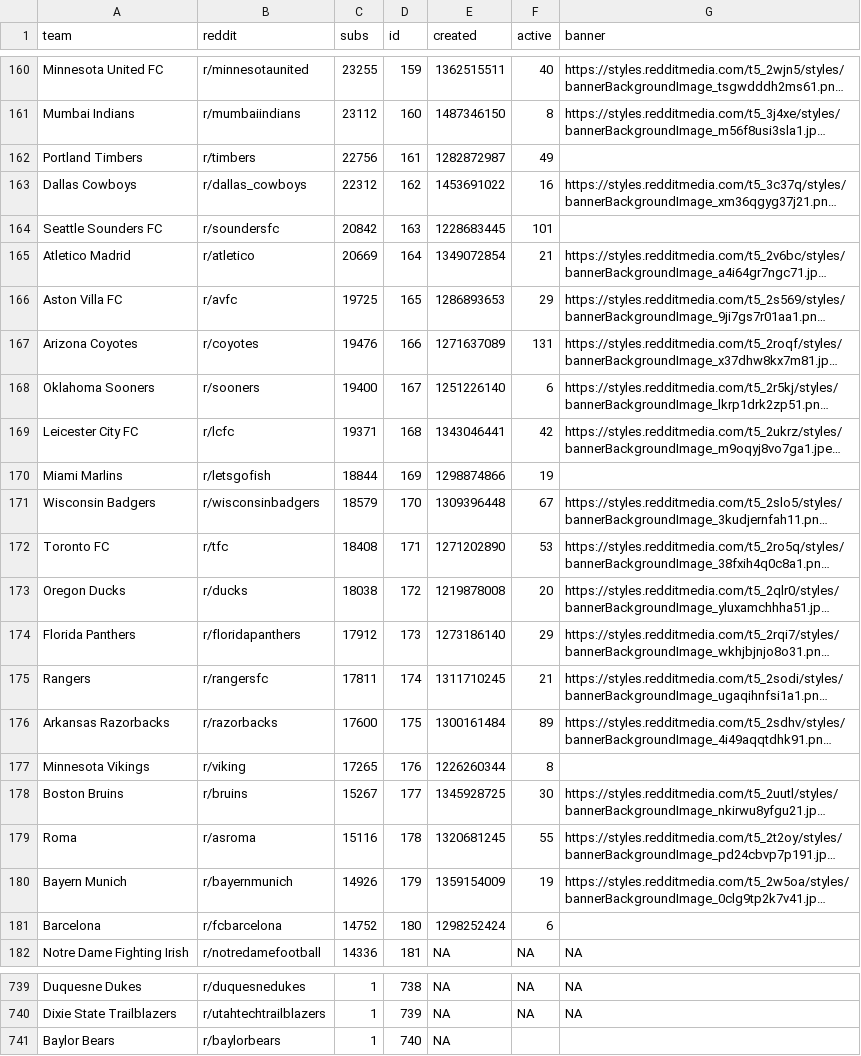
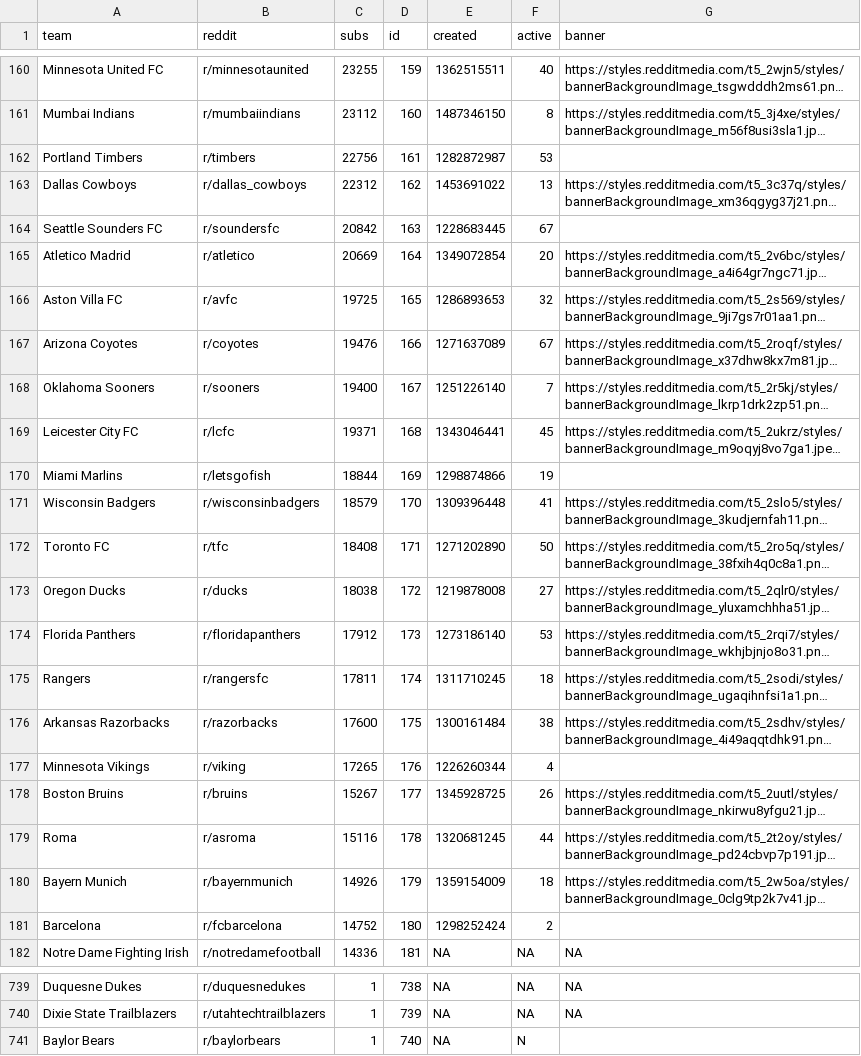
Before and after one commit to charcoalcharts-open/data, a CSV file: d.csv, drawn as a sheet; only a part is shown, gaps mark what is left out; long unchanged cells end in …; the diff names each change by its address in the sheet, - before the commit and + after, or states it on an @@ line.

Commit message:
740 rows

```diff
--- a/d.csv
+++ b/d.csv
-F162 (active): 49
+F162 (active): 53
-F163 (active): 16
+F163 (active): 13
-F164 (active): 101
+F164 (active): 67
-F165 (active): 21
+F165 (active): 20
-F166 (active): 29
+F166 (active): 32
-F167 (active): 131
+F167 (active): 67
-F168 (active): 6
+F168 (active): 7
-F169 (active): 42
+F169 (active): 45
-F171 (active): 67
+F171 (active): 41
-F172 (active): 53
+F172 (active): 50
-F173 (active): 20
+F173 (active): 27
-F174 (active): 29
+F174 (active): 53
-F175 (active): 21
+F175 (active): 18
-F176 (active): 89
+F176 (active): 38
-F177 (active): 8
+F177 (active): 4
-F178 (active): 30
+F178 (active): 26
-F179 (active): 55
+F179 (active): 44
-F180 (active): 19
+F180 (active): 18
-F181 (active): 6
+F181 (active): 2
-F741 (active): (empty)
+F741 (active): N
```
